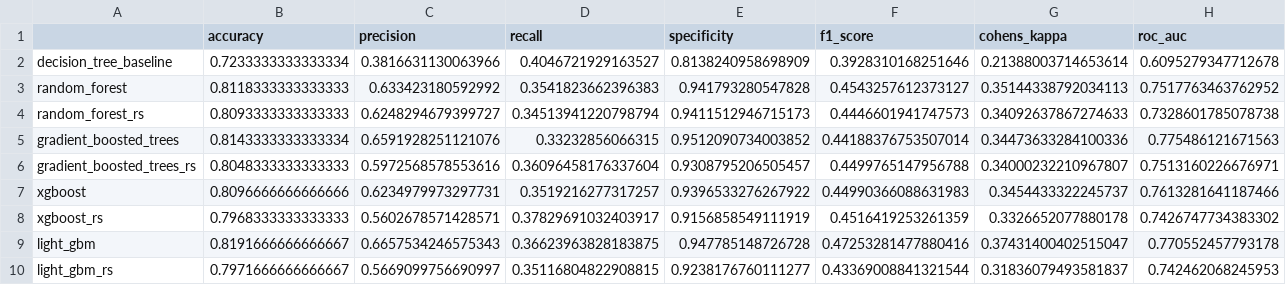
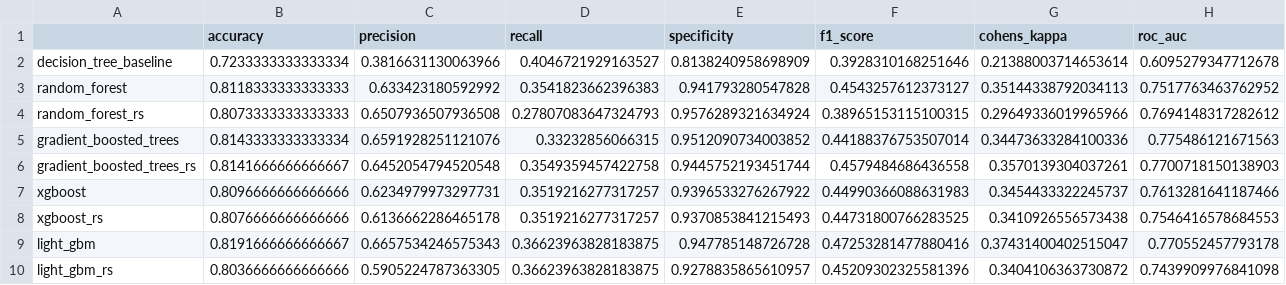
Before and after one commit to mecha2k/py-finance-cook, a CSV file: src/data/results_comparison.csv, drawn as a sheet; only a part is shown; the diff covers the shown part only; the diff names each change by its address in the sheet, - before the commit and + after, or states it on an @@ line.

```diff
--- a/src/data/results_comparison.csv
+++ b/src/data/results_comparison.csv
-B4 (accuracy): 0.8093333333333333
+B4 (accuracy): 0.8073333333333333
-C4 (precision): 0.6248294679399727
+C4 (precision): 0.6507936507936508
-D4 (recall): 0.34513941220798794
+D4 (recall): 0.27807083647324793
-E4 (specificity): 0.9411512946715173
+E4 (specificity): 0.9576289321634924
-F4 (f1_score): 0.4446601941747573
+F4 (f1_score): 0.38965153115100315
-G4 (cohens_kappa): 0.34092637867274633
+G4 (cohens_kappa): 0.29649336019965966
-H4 (roc_auc): 0.7328601785078738
+H4 (roc_auc): 0.7694148317282612
-B6 (accuracy): 0.8048333333333333
+B6 (accuracy): 0.8141666666666667
-C6 (precision): 0.5972568578553616
+C6 (precision): 0.6452054794520548
-D6 (recall): 0.36096458176337604
+D6 (recall): 0.3549359457422758
-E6 (specificity): 0.9308795206505457
+E6 (specificity): 0.9445752193451744
-F6 (f1_score): 0.4499765147956788
+F6 (f1_score): 0.4579484686436558
-G6 (cohens_kappa): 0.34000232210967807
+G6 (cohens_kappa): 0.3570139304037261
-H6 (roc_auc): 0.7513160226676971
+H6 (roc_auc): 0.7700718150138903
-B8 (accuracy): 0.7968333333333333
+B8 (accuracy): 0.8076666666666666
-C8 (precision): 0.5602678571428571
+C8 (precision): 0.6136662286465178
-D8 (recall): 0.37829691032403917
+D8 (recall): 0.3519216277317257
-E8 (specificity): 0.9156858549111919
+E8 (specificity): 0.9370853841215493
-F8 (f1_score): 0.4516419253261359
+F8 (f1_score): 0.44731800766283525
-G8 (cohens_kappa): 0.3326652077880178
+G8 (cohens_kappa): 0.3410926556573438
-H8 (roc_auc): 0.7426747734383302
+H8 (roc_auc): 0.7546416578684553
-B10 (accuracy): 0.7971666666666667
+B10 (accuracy): 0.8036666666666666
-C10 (precision): 0.5669099756690997
+C10 (precision): 0.5905224787363305
-D10 (recall): 0.35116804822908815
+D10 (recall): 0.36623963828183875
-E10 (specificity): 0.9238176760111277
+E10 (specificity): 0.9278835865610957
-F10 (f1_score): 0.43369008841321544
+F10 (f1_score): 0.45209302325581396
-G10 (cohens_kappa): 0.31836079493581837
+G10 (cohens_kappa): 0.3404106363730872
-H10 (roc_auc): 0.742462068245953
+H10 (roc_auc): 0.7439909976841098
```
Also changed, not shown: 4 edited cells elsewhere in this file, 34 other files.
